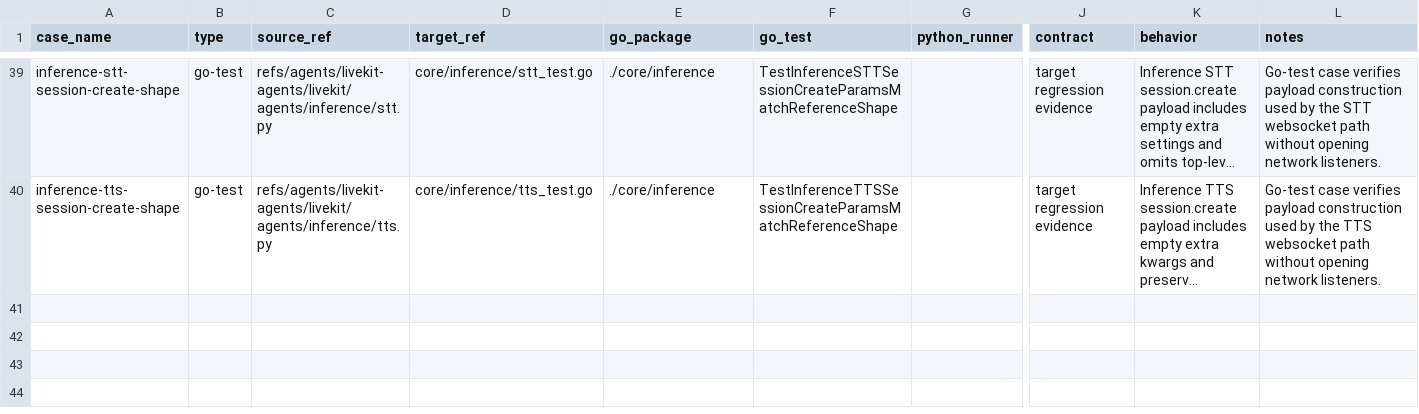
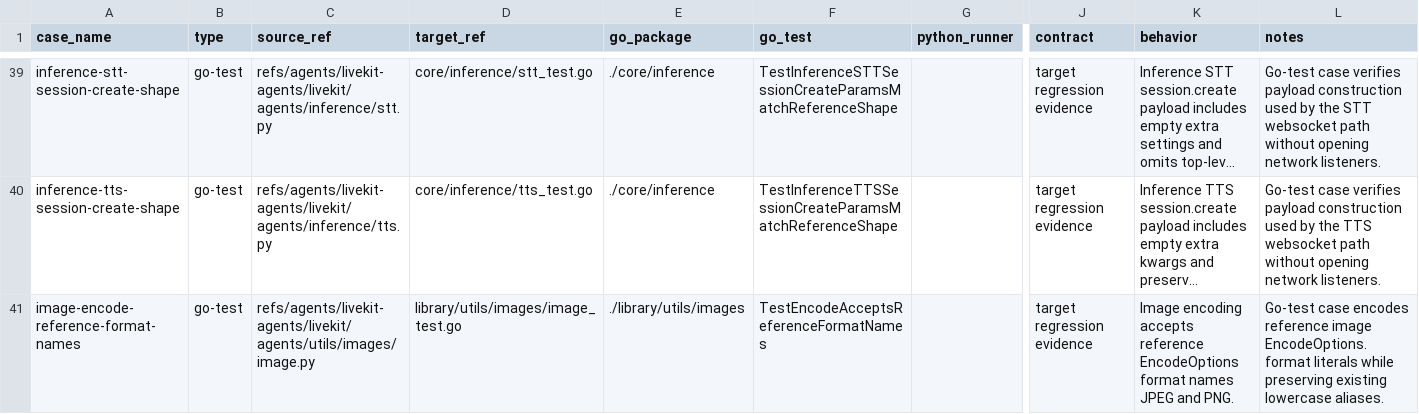
Before and after one commit to cavos-io/rtp-agent, a TSV file: scripts/parity-fixtures/test-cases.tsv, drawn as a sheet; only a part is shown, gaps mark what is left out; long unchanged cells end in …; rows hold the shown columns only; the diff names each change by its address in the sheet, - before the commit and + after, or states it on an @@ line.

Commit message:
fix(images): accept reference format names

```diff
--- a/scripts/parity-fixtures/test-cases.tsv
+++ b/scripts/parity-fixtures/test-cases.tsv
+row 41: image-encode-reference-format-names | go-test | refs/agents/livekit-agents/livekit/agents/utils/images/image.py | library/utils/images/image_test.go | ./library/utils/images | TestEncodeAcceptsReferenceFormatNames |  | target regression evidence | Image encoding accepts reference EncodeOptions format names JPEG and PNG. | Go-test case encodes reference image EncodeOptions.format literals while preserving existing lowercase aliases.
```
Also changed, not shown: 2 other files.
